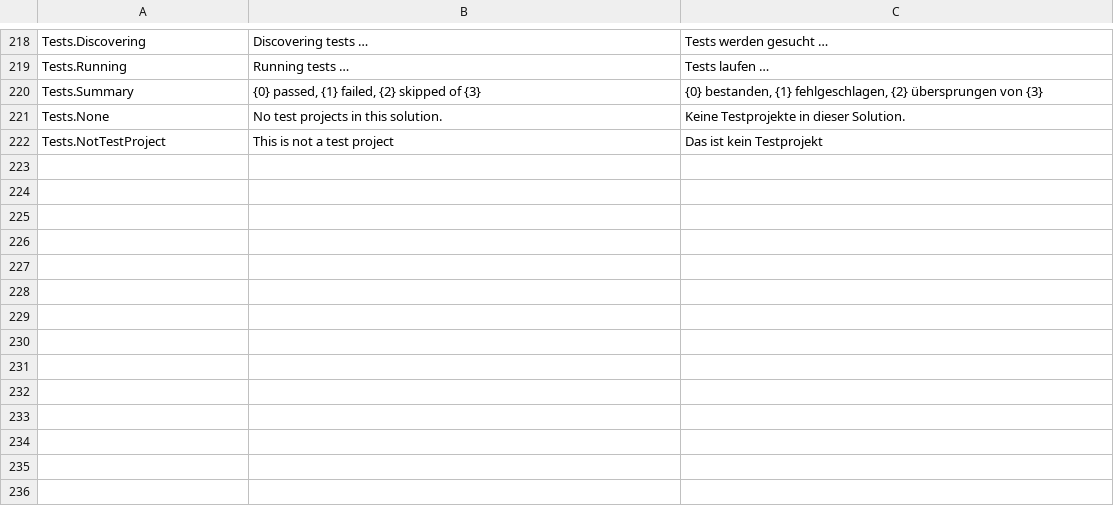
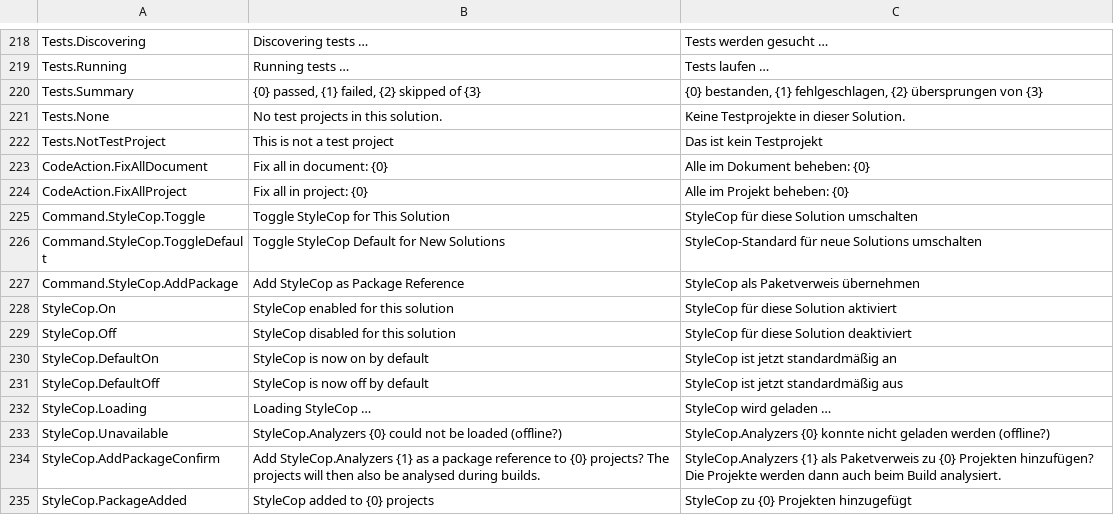
Before and after one commit to LaJuMiRa/vslike, a TSV file: src/VsLike.Core/Localization/strings.tsv, drawn as a sheet; only a part is shown, gaps mark what is left out.

```diff
--- a/src/VsLike.Core/Localization/strings.tsv
+++ b/src/VsLike.Core/Localization/strings.tsv
@@ -222 +222,14 @@ Tests.None	No test projects in this solution.	Keine Testprojekte in dieser Solut
 Tests.NotTestProject	This is not a test project	Das ist kein Testprojekt
+CodeAction.FixAllDocument	Fix all in document: {0}	Alle im Dokument beheben: {0}
+CodeAction.FixAllProject	Fix all in project: {0}	Alle im Projekt beheben: {0}
+Command.StyleCop.Toggle	Toggle StyleCop for This Solution	StyleCop für diese Solution umschalten
+Command.StyleCop.ToggleDefault	Toggle StyleCop Default for New Solutions	StyleCop-Standard für neue Solutions umschalten
+Command.StyleCop.AddPackage	Add StyleCop as Package Reference	StyleCop als Paketverweis übernehmen
+StyleCop.On	StyleCop enabled for this solution	StyleCop für diese Solution aktiviert
+StyleCop.Off	StyleCop disabled for this solution	StyleCop für diese Solution deaktiviert
+StyleCop.DefaultOn	StyleCop is now on by default	StyleCop ist jetzt standardmäßig an
+StyleCop.DefaultOff	StyleCop is now off by default	StyleCop ist jetzt standardmäßig aus
+StyleCop.Loading	Loading StyleCop …	StyleCop wird geladen …
+StyleCop.Unavailable	StyleCop.Analyzers {0} could not be loaded (offline?)	StyleCop.Analyzers {0} konnte nicht geladen werden (offline?)
+StyleCop.AddPackageConfirm	Add StyleCop.Analyzers {1} as a package reference to {0} projects? The projects will then also be analysed during builds.	StyleCop.Analyzers {1} als Paketverweis zu {0} Projekten hinzufügen? Die Projekte werden dann auch beim Build analysiert.
+StyleCop.PackageAdded	StyleCop added to {0} projects	StyleCop zu {0} Projekten hinzugefügt
```
Also changed, not shown: 20 other files.
